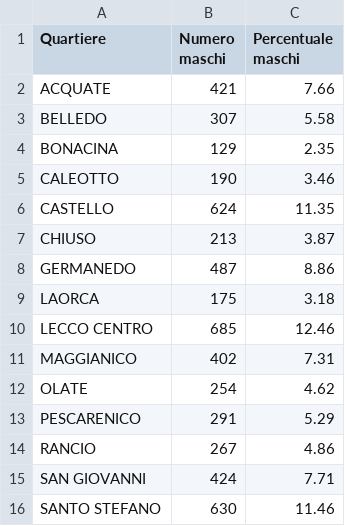
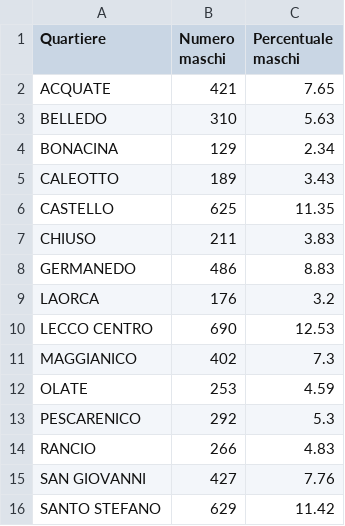
Before and after one commit to StatixHub/Statistiche, a CSV file: Destinazione/CSV/MQuartieri65.csv, drawn as a sheet.

```diff
--- a/Destinazione/CSV/MQuartieri65.csv
+++ b/Destinazione/CSV/MQuartieri65.csv
@@ -1,16 +1,16 @@
 Quartiere,Numero maschi,Percentuale maschi
-ACQUATE,421,7.66
-BELLEDO,307,5.58
-BONACINA,129,2.35
-CALEOTTO,190,3.46
-CASTELLO,624,11.35
-CHIUSO,213,3.87
-GERMANEDO,487,8.86
-LAORCA,175,3.18
-LECCO CENTRO,685,12.46
-MAGGIANICO,402,7.31
-OLATE,254,4.62
-PESCARENICO,291,5.29
-RANCIO,267,4.86
-SAN GIOVANNI,424,7.71
-SANTO STEFANO,630,11.46
+ACQUATE,421,7.65
+BELLEDO,310,5.63
+BONACINA,129,2.34
+CALEOTTO,189,3.43
+CASTELLO,625,11.35
+CHIUSO,211,3.83
+GERMANEDO,486,8.83
+LAORCA,176,3.2
+LECCO CENTRO,690,12.53
+MAGGIANICO,402,7.3
+OLATE,253,4.59
+PESCARENICO,292,5.3
+RANCIO,266,4.83
+SAN GIOVANNI,427,7.76
+SANTO STEFANO,629,11.42
```
Also changed, not shown: Destinazione/CSV/DistrFasce.csv, Destinazione/CSV/MFQuartieri.csv, 40 other files.
